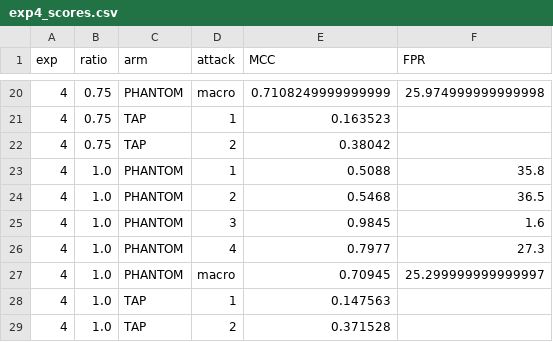
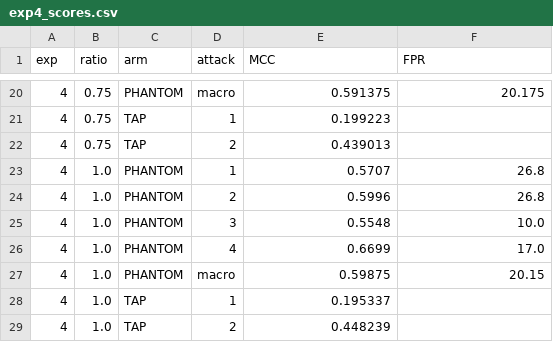
Before and after one commit to SajaniBandara/Final-Year-project, a CSV file: docs/phantom_exp23/exp4_scores.csv, drawn as a sheet; only a part is shown, gaps mark what is left out; the diff covers the shown part only.

```diff
--- a/docs/phantom_exp23/exp4_scores.csv
+++ b/docs/phantom_exp23/exp4_scores.csv
@@ -20,10 +20,10 @@ exp,ratio,arm,attack,MCC,FPR
-4,0.75,PHANTOM,macro,0.7108249999999999,25.974999999999998
-4,0.75,TAP,1,0.163523,
-4,0.75,TAP,2,0.38042,
-4,1.0,PHANTOM,1,0.5088,35.8
-4,1.0,PHANTOM,2,0.5468,36.5
-4,1.0,PHANTOM,3,0.9845,1.6
-4,1.0,PHANTOM,4,0.7977,27.3
-4,1.0,PHANTOM,macro,0.70945,25.299999999999997
-4,1.0,TAP,1,0.147563,
-4,1.0,TAP,2,0.371528,
+4,0.75,PHANTOM,macro,0.591375,20.175
+4,0.75,TAP,1,0.199223,
+4,0.75,TAP,2,0.439013,
+4,1.0,PHANTOM,1,0.5707,26.8
+4,1.0,PHANTOM,2,0.5996,26.8
+4,1.0,PHANTOM,3,0.5548,10.0
+4,1.0,PHANTOM,4,0.6699,17.0
+4,1.0,PHANTOM,macro,0.59875,20.15
+4,1.0,TAP,1,0.195337,
+4,1.0,TAP,2,0.448239,
```
Also changed, not shown: 32 edited cells elsewhere in this file, docs/phantom_exp23/exp1_scores.csv, 12 other files.
